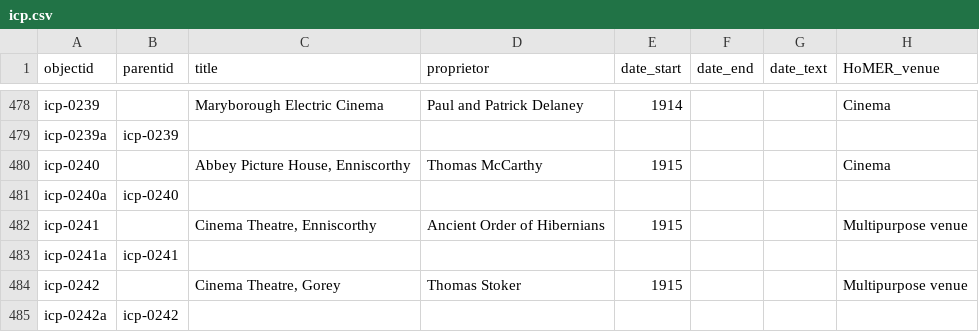
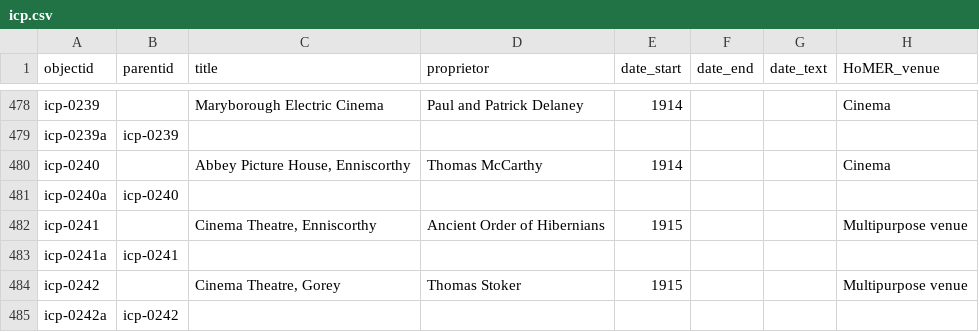
Before and after one commit to evanwill/cinema-template-prototype, a CSV file: _data/icp.csv, drawn as a sheet; only a part is shown, gaps mark what is left out; the diff names each change by its address in the sheet, - before the commit and + after, or states it on an @@ line.

Commit message:
Update icp.csv

```diff
--- a/_data/icp.csv
+++ b/_data/icp.csv
-E480 (date_start): 1915
+E480 (date_start): 1914
```
